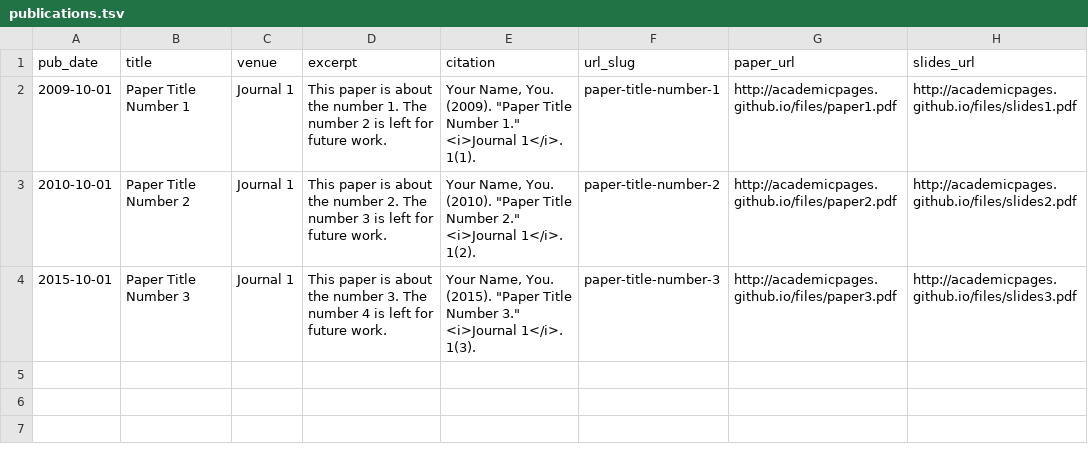
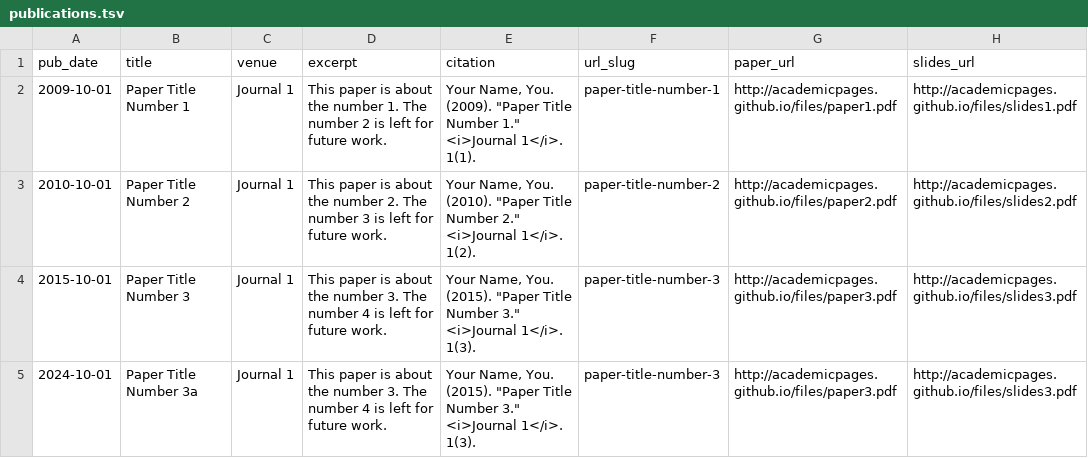
Before and after one commit to glewis-unexe/glewis-unexe.github.io, a TSV file: markdown_generator/publications.tsv, drawn as a sheet.

```diff
--- a/markdown_generator/publications.tsv
+++ b/markdown_generator/publications.tsv
@@ -4 +4,2 @@ pub_date	title	venue	excerpt	citation	url_slug	paper_url	slides_url
 2015-10-01	Paper Title Number 3	Journal 1	This paper is about the number 3. The number 4 is left for future work.	Your Name, You. (2015). "Paper Title Number 3." <i>Journal 1</i>. 1(3).	paper-title-number-3	http://academicpages.github.io/files/paper3.pdf	http://academicpages.github.io/files/slides3.pdf
+2024-10-01	Paper Title Number 3a	Journal 1	This paper is about the number 3. The number 4 is left for future work.	Your Name, You. (2015). "Paper Title Number 3." <i>Journal 1</i>. 1(3).	paper-title-number-3	http://academicpages.github.io/files/paper3.pdf	http://academicpages.github.io/files/slides3.pdf
```
Also changed, not shown: 1 other file.
